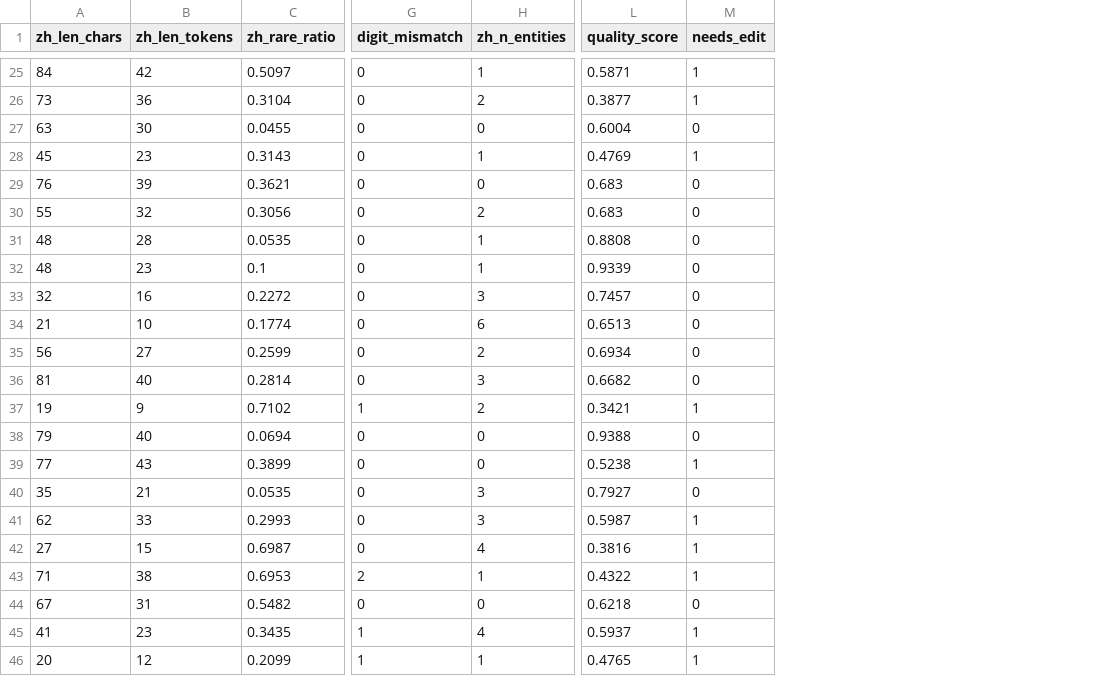
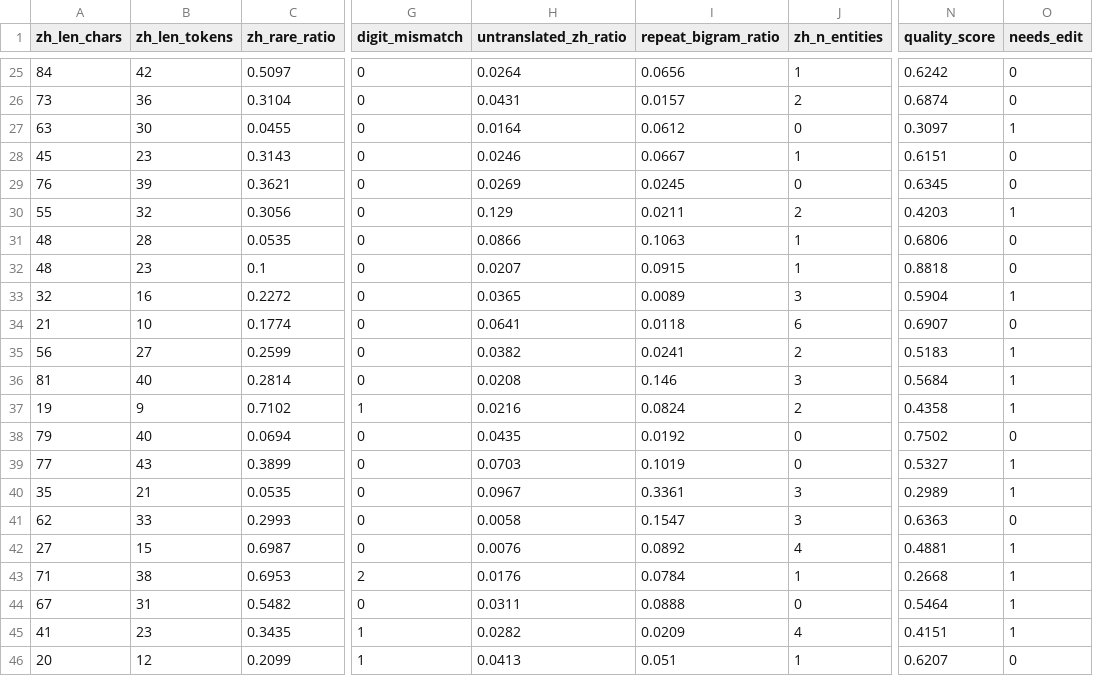
Before and after one commit to javatta/test_project_cl_2026, a CSV file: data/sample_features.csv, drawn as a sheet; only a part is shown, gaps mark what is left out; addresses are those after the commit; the diff covers the shown part only; the diff names each change by its address in the sheet, - before the commit and + after, or states it on an @@ line.

```diff
--- a/data/sample_features.csv
+++ b/data/sample_features.csv
+column H (untranslated_zh_ratio), rows 25-46: 0.0264 | 0.0431 | 0.0164 | 0.0246 | 0.0269 | 0.129 | 0.0866 | 0.0207 | 0.0365 | 0.0641 | 0.0382 | 0.0208 | 0.0216 | 0.0435 | 0.0703 | 0.0967 | 0.0058 | 0.0076 | 0.0176 | 0.0311 | 0.0282 | 0.0413
+column I (repeat_bigram_ratio), rows 25-46: 0.0656 | 0.0157 | 0.0612 | 0.0667 | 0.0245 | 0.0211 | 0.1063 | 0.0915 | 0.0089 | 0.0118 | 0.0241 | 0.146 | 0.0824 | 0.0192 | 0.1019 | 0.3361 | 0.1547 | 0.0892 | 0.0784 | 0.0888 | 0.0209 | 0.051
-N25 (quality_score): 0.5871
+N25 (quality_score): 0.6242
-O25:O26 (needs_edit): 1
+O25:O26 (needs_edit): 0
-N26 (quality_score): 0.3877
+N26 (quality_score): 0.6874
-N27 (quality_score): 0.6004
+N27 (quality_score): 0.3097
-O27 (needs_edit): 0
+O27 (needs_edit): 1
-N28 (quality_score): 0.4769
+N28 (quality_score): 0.6151
-O28 (needs_edit): 1
+O28 (needs_edit): 0
-N29 (quality_score): 0.683
+N29 (quality_score): 0.6345
-N30 (quality_score): 0.683
+N30 (quality_score): 0.4203
-O30 (needs_edit): 0
+O30 (needs_edit): 1
-N31 (quality_score): 0.8808
+N31 (quality_score): 0.6806
-N32 (quality_score): 0.9339
+N32 (quality_score): 0.8818
-N33 (quality_score): 0.7457
+N33 (quality_score): 0.5904
-O33 (needs_edit): 0
+O33 (needs_edit): 1
-N34 (quality_score): 0.6513
+N34 (quality_score): 0.6907
-N35 (quality_score): 0.6934
+N35 (quality_score): 0.5183
-O35:O36 (needs_edit): 0
+O35:O36 (needs_edit): 1
-N36 (quality_score): 0.6682
+N36 (quality_score): 0.5684
-N37 (quality_score): 0.3421
+N37 (quality_score): 0.4358
-N38 (quality_score): 0.9388
+N38 (quality_score): 0.7502
-N39 (quality_score): 0.5238
+N39 (quality_score): 0.5327
-N40 (quality_score): 0.7927
+N40 (quality_score): 0.2989
-O40 (needs_edit): 0
+O40 (needs_edit): 1
-N41 (quality_score): 0.5987
+N41 (quality_score): 0.6363
-O41 (needs_edit): 1
+O41 (needs_edit): 0
-N42 (quality_score): 0.3816
+N42 (quality_score): 0.4881
-N43 (quality_score): 0.4322
+N43 (quality_score): 0.2668
-N44 (quality_score): 0.6218
+N44 (quality_score): 0.5464
-O44 (needs_edit): 0
+O44 (needs_edit): 1
-N45 (quality_score): 0.5937
+N45 (quality_score): 0.4151
-N46 (quality_score): 0.4765
+N46 (quality_score): 0.6207
-O46 (needs_edit): 1
+O46 (needs_edit): 0
```
Also changed, not shown: 47 edited cells elsewhere in this file, 2 other files.
